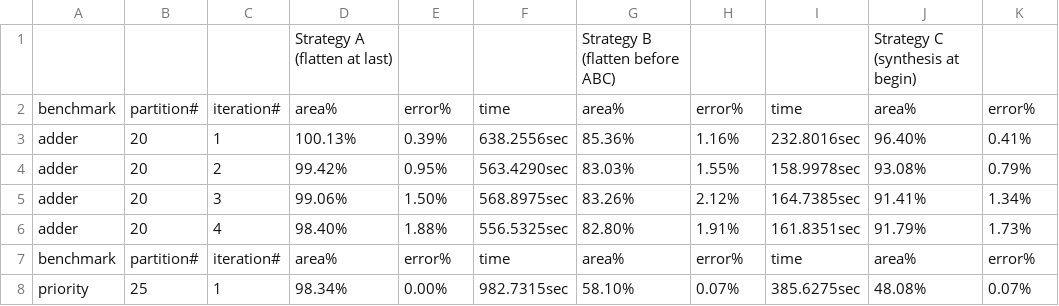
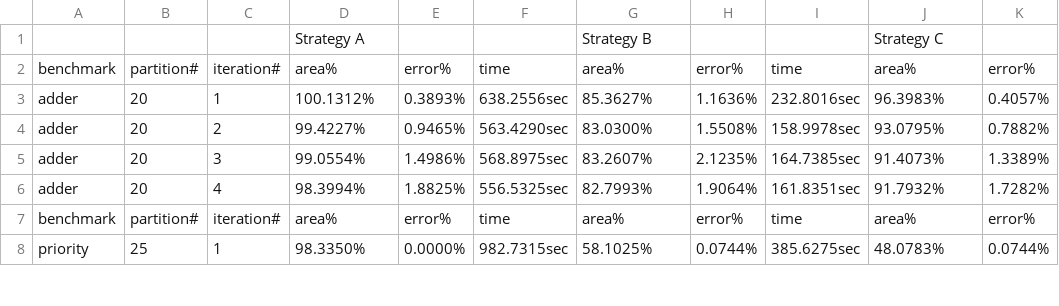
Before and after one commit to scale-lab/BLASYS, a CSV file: log_file/four_iter/compare.csv, drawn as a sheet; only a part is shown; removed rows and columns are numbered as before the commit, all else as after; rows hold the shown columns only; the diff covers the shown part only; the diff names each change by its address in the sheet, - before the commit and + after, or states it on an @@ line.

```diff
--- a/log_file/four_iter/compare.csv
+++ b/log_file/four_iter/compare.csv
-row 1:  |  |  | Strategy A (flatten at last) |  |  | Strategy B (flatten before ABC) |  |  | Strategy C (synthesis at begin)
+row 1:  |  |  | Strategy A |  |  | Strategy B |  |  | Strategy C
-D3: 100.13%
+D3: 100.1312%
-E3: 0.39%
+E3: 0.3893%
-G3: 85.36%
+G3: 85.3627%
-H3: 1.16%
+H3: 1.1636%
-J3: 96.40%
+J3: 96.3983%
-K3: 0.41%
+K3: 0.4057%
-D4: 99.42%
+D4: 99.4227%
-E4: 0.95%
+E4: 0.9465%
-G4: 83.03%
+G4: 83.0300%
-H4: 1.55%
+H4: 1.5508%
-J4: 93.08%
+J4: 93.0795%
-K4: 0.79%
+K4: 0.7882%
-D5: 99.06%
+D5: 99.0554%
-E5: 1.50%
+E5: 1.4986%
-G5: 83.26%
+G5: 83.2607%
-H5: 2.12%
+H5: 2.1235%
-J5: 91.41%
+J5: 91.4073%
-K5: 1.34%
+K5: 1.3389%
-D6: 98.40%
+D6: 98.3994%
-E6: 1.88%
+E6: 1.8825%
-G6: 82.80%
+G6: 82.7993%
-H6: 1.91%
+H6: 1.9064%
-J6: 91.79%
+J6: 91.7932%
-K6: 1.73%
+K6: 1.7282%
-D8: 98.34%
+D8: 98.3350%
-E8: 0.00%
+E8: 0.0000%
-G8: 58.10%
+G8: 58.1025%
-H8: 0.07%
+H8: 0.0744%
-J8: 48.08%
+J8: 48.0783%
-K8: 0.07%
+K8: 0.0744%
```
Also changed, not shown: 162 edited cells elsewhere in this file, 1 other file.
